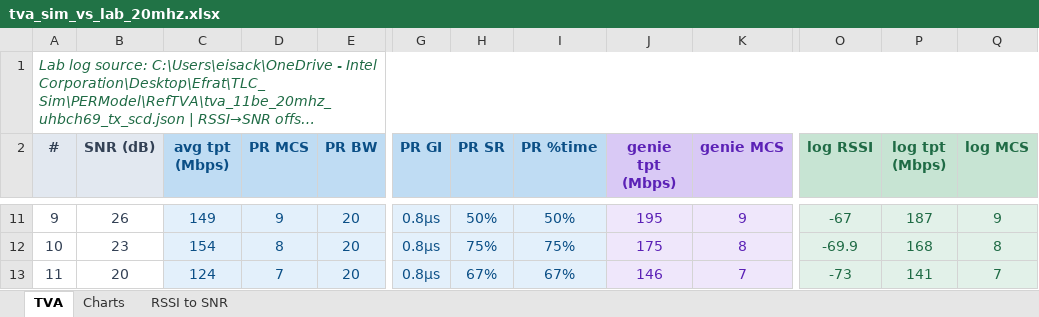
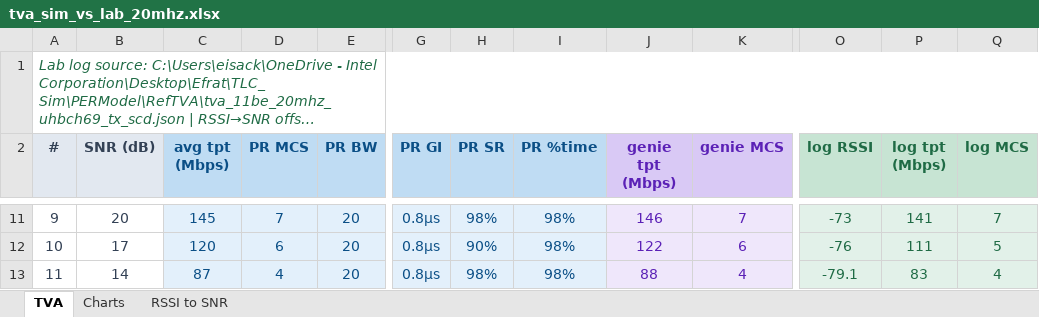
Before and after one commit to efratisackintel/TLC_Sim, an Excel workbook: Results/tva_sim_vs_lab_20mhz.xlsx, sheet TVA, drawn as a sheet; only a part is shown, gaps mark what is left out; long unchanged cells end in …; values as stored, in another font and other column widths than the file's, no borders; the diff covers the shown part only; the diff names each change by its address in the sheet, - before the commit and + after, or states it on an @@ line.

Commit message:
TLC: FW-faithful rate control (last-known-good fallback + fast-fail dwell)
Align sim TLC to RS_MNG: search falls back to last known-good rate, failing dwell aborts fast, upscale throttle 200ms, avoid-higher-MCS 1s, drop warm-start MCS clamp. Sim now tracks genie ~99% and lab across all BW. TVA sweep limited to SNR 44..2; RSSI-to-SNR sheet uses Excel formulas + new RSSI-to-SNR Diff column. Update architecture TLC-flow behavior/diagram, README lessons + TVA generator note.

```diff
--- a/Results/tva_sim_vs_lab_20mhz.xlsx (sheet TVA)
+++ b/Results/tva_sim_vs_lab_20mhz.xlsx (sheet TVA)
-B11 (SNR (dB)): 26
+B11 (SNR (dB)): 20
-C11 (avg tpt (Mbps)): 149
+C11 (avg tpt (Mbps)): 145
-D11 (PR MCS): 9
+D11 (PR MCS): 7
-H11 (PR SR): 50%
+H11 (PR SR): 98%
-I11 (PR %time): 50%
+I11 (PR %time): 98%
-J11 (genie tpt (Mbps)): 195
+J11 (genie tpt (Mbps)): 146
-K11 (genie MCS): 9
+K11 (genie MCS): 7
-O11 (log RSSI): -67
+O11 (log RSSI): -73
-P11 (log tpt (Mbps)): 187
+P11 (log tpt (Mbps)): 141
-Q11 (log MCS): 9
+Q11 (log MCS): 7
-B12 (SNR (dB)): 23
+B12 (SNR (dB)): 17
-C12 (avg tpt (Mbps)): 154
+C12 (avg tpt (Mbps)): 120
-D12 (PR MCS): 8
+D12 (PR MCS): 6
-H12 (PR SR): 75%
+H12 (PR SR): 90%
-I12 (PR %time): 75%
+I12 (PR %time): 98%
-J12 (genie tpt (Mbps)): 175
+J12 (genie tpt (Mbps)): 122
-K12 (genie MCS): 8
+K12 (genie MCS): 6
-O12 (log RSSI): -69.9
+O12 (log RSSI): -76
-P12 (log tpt (Mbps)): 168
+P12 (log tpt (Mbps)): 111
-Q12 (log MCS): 8
+Q12 (log MCS): 5
-B13 (SNR (dB)): 20
+B13 (SNR (dB)): 14
-C13 (avg tpt (Mbps)): 124
+C13 (avg tpt (Mbps)): 87
-D13 (PR MCS): 7
+D13 (PR MCS): 4
-H13 (PR SR): 67%
+H13 (PR SR): 98%
-I13 (PR %time): 67%
+I13 (PR %time): 98%
-J13 (genie tpt (Mbps)): 146
+J13 (genie tpt (Mbps)): 88
-K13 (genie MCS): 7
+K13 (genie MCS): 4
-O13 (log RSSI): -73
+O13 (log RSSI): -79.1
-P13 (log tpt (Mbps)): 141
+P13 (log tpt (Mbps)): 83
-Q13 (log MCS): 7
+Q13 (log MCS): 4
```
Also changed, not shown: 4 removed rows and 104 edited cells elsewhere in this sheet, sheet RSSI to SNR, charts or pictures, Results/tva_sim_vs_lab_160mhz.xlsx, Results/tva_sim_vs_lab_320mhz.xlsx, 7 other files.
